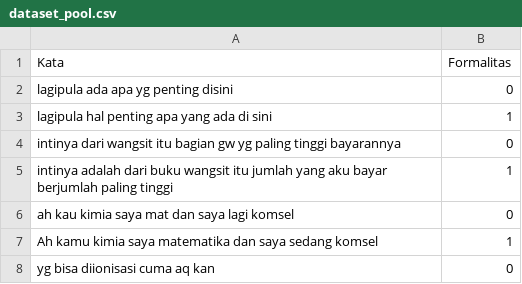
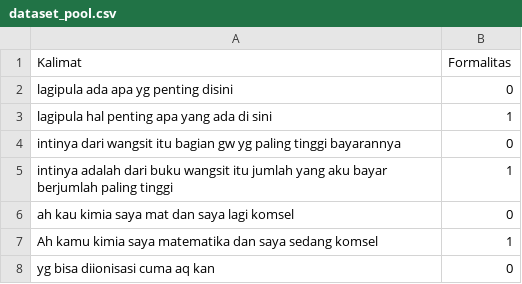
Before and after one commit to ukayaj620/Katalis, a CSV file: dataset/dataset_pool.csv, drawn as a sheet; only a part is shown.

Commit message:
Fix header of dataset

```diff
--- a/dataset/dataset_pool.csv
+++ b/dataset/dataset_pool.csv
@@ -1,2 +1,2 @@
-Kata,Formalitas
+Kalimat,Formalitas
 lagipula ada apa yg penting disini,0
```
